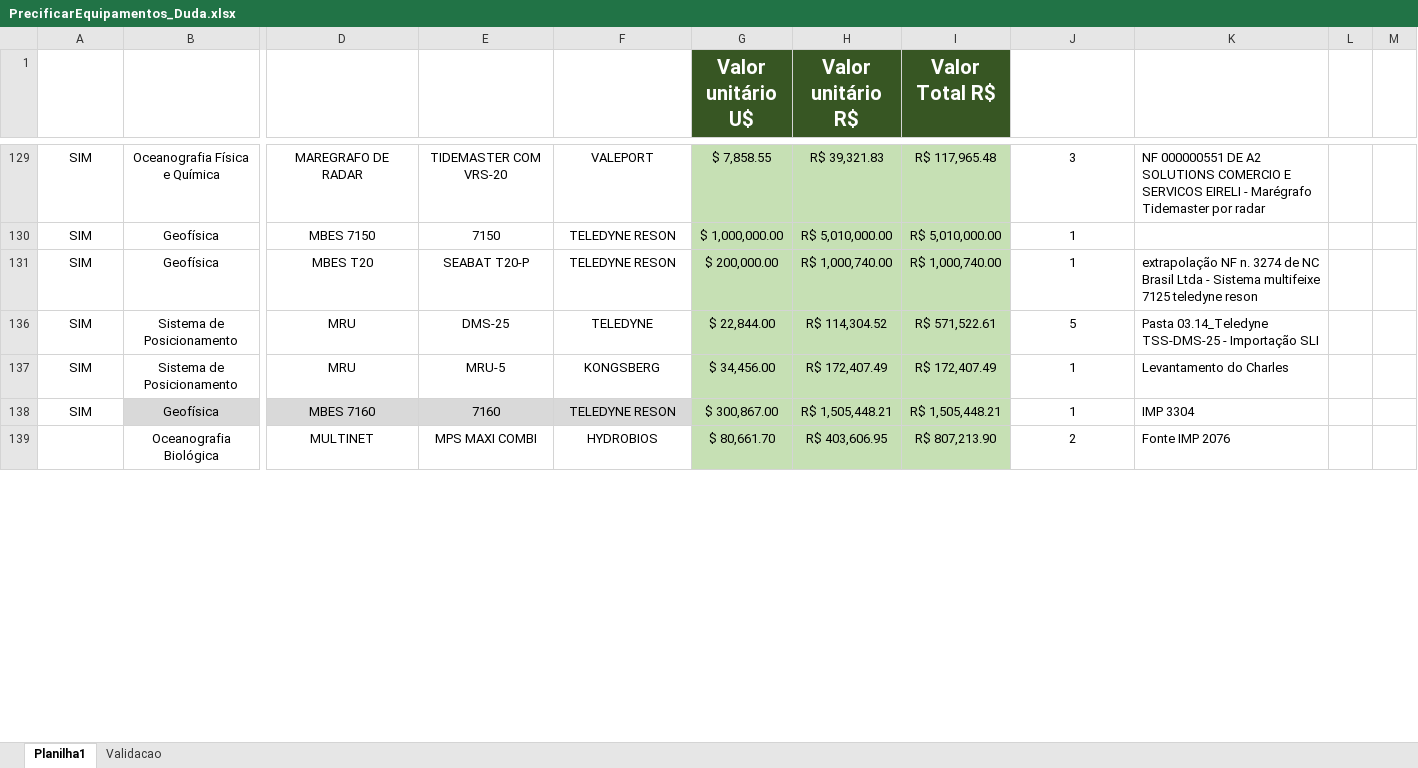
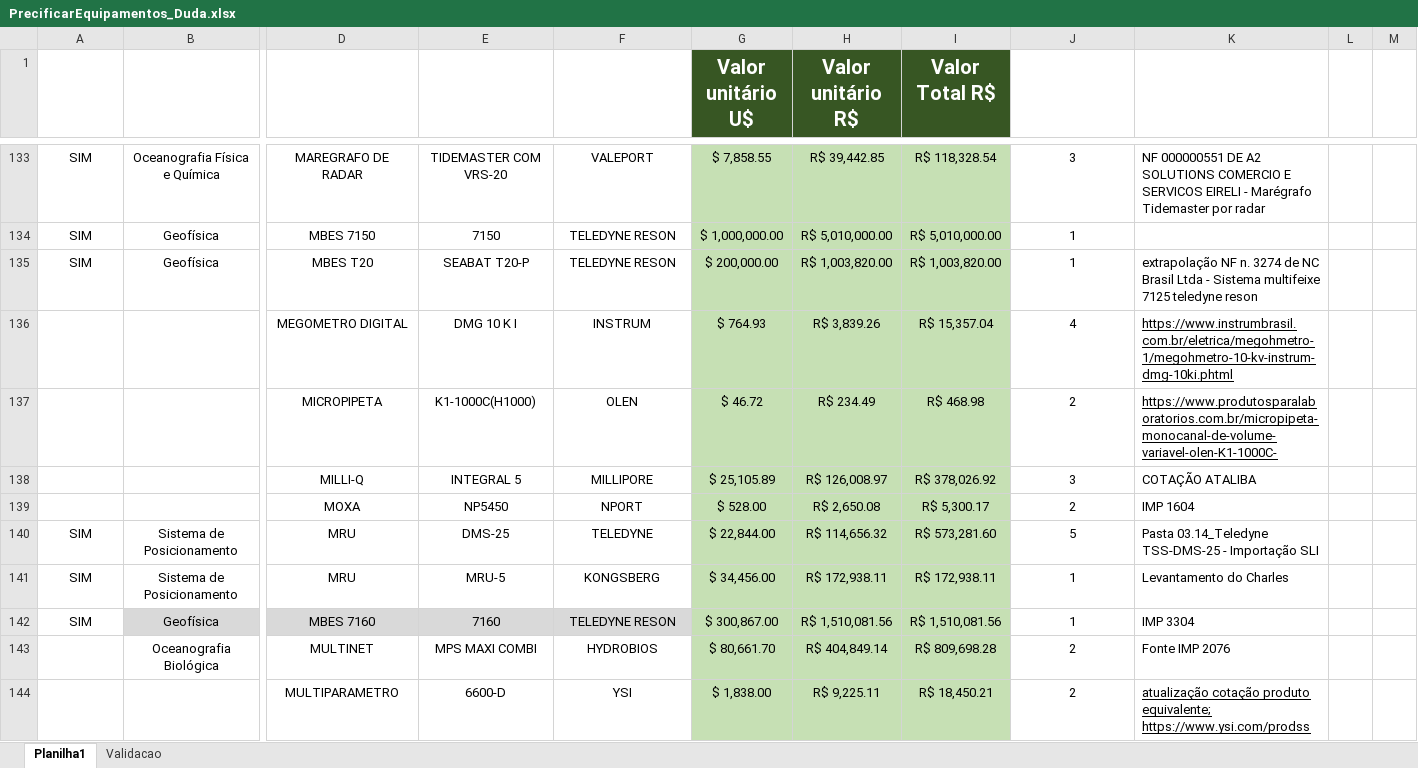
Before and after one commit to ChristianMarquesUFRJ/Inventario_PowerBI, an Excel workbook: PrecificarEquipamentos_Duda.xlsx, sheet Planilha1, drawn as a sheet; only a part is shown, gaps mark what is left out; values as stored, in another font and other column widths than the file's, no borders; conditional formats and table styles not drawn; addresses are those after the commit; rows hold the shown columns only; the diff covers the shown part only; the diff names each change by its address in the sheet, - before the commit and + after, or states it on an @@ line.

```diff
--- a/PrecificarEquipamentos_Duda.xlsx (sheet Planilha1)
+++ b/PrecificarEquipamentos_Duda.xlsx (sheet Planilha1)
-H133 (Valor unitário R$): R$ 39,321.83
+H133 (Valor unitário R$): R$ 39,442.85
-I133 (Valor Total R$): R$ 117,965.48
+I133 (Valor Total R$): R$ 118,328.54
-H135 (Valor unitário R$): R$ 1,000,740.00
+H135 (Valor unitário R$): R$ 1,003,820.00
-I135 (Valor Total R$): R$ 1,000,740.00
+I135 (Valor Total R$): R$ 1,003,820.00
+row 136:  |  | MEGOMETRO DIGITAL | DMG 10 K I | INSTRUM | $ 764.93 | R$ 3,839.26 | R$ 15,357.04 | 4 | https://www.instrumbrasil.com.br/eletrica/megohmetro-1/megohmetro-10-kv-instrum-dmg-10ki.phtml
+row 137:  |  | MICROPIPETA | K1-1000C(H1000) | OLEN | $ 46.72 | R$ 234.49 | R$ 468.98 | 2 | https://www.produtosparalaboratorios.com.br/micropipeta-monocanal-de-volume-variavel-olen-K1-1000C-
+row 138:  |  | MILLI-Q | INTEGRAL 5 | MILLIPORE | $ 25,105.89 | R$ 126,008.97 | R$ 378,026.92 | 3 | COTAÇÃO ATALIBA
+row 139:  |  | MOXA | NP5450 | NPORT | $ 528.00 | R$ 2,650.08 | R$ 5,300.17 | 2 | IMP 1604
-H140 (Valor unitário R$): R$ 114,304.52
+H140 (Valor unitário R$): R$ 114,656.32
-I140 (Valor Total R$): R$ 571,522.61
+I140 (Valor Total R$): R$ 573,281.60
-H141 (Valor unitário R$): R$ 172,407.49
+H141 (Valor unitário R$): R$ 172,938.11
-I141 (Valor Total R$): R$ 172,407.49
+I141 (Valor Total R$): R$ 172,938.11
-H142 (Valor unitário R$): R$ 1,505,448.21
+H142 (Valor unitário R$): R$ 1,510,081.56
-I142 (Valor Total R$): R$ 1,505,448.21
+I142 (Valor Total R$): R$ 1,510,081.56
-H143 (Valor unitário R$): R$ 403,606.95
+H143 (Valor unitário R$): R$ 404,849.14
-I143 (Valor Total R$): R$ 807,213.90
+I143 (Valor Total R$): R$ 809,698.28
+row 144:  |  | MULTIPARAMETRO | 6600-D | YSI | $ 1,838.00 | R$ 9,225.11 | R$ 18,450.21 | 2 | atualização cotação produto equivalente; https://www.ysi.com/prodss
```
Also changed, not shown: other rows of this sheet, formulas that keep their value, hidden cells, 1 other file.
